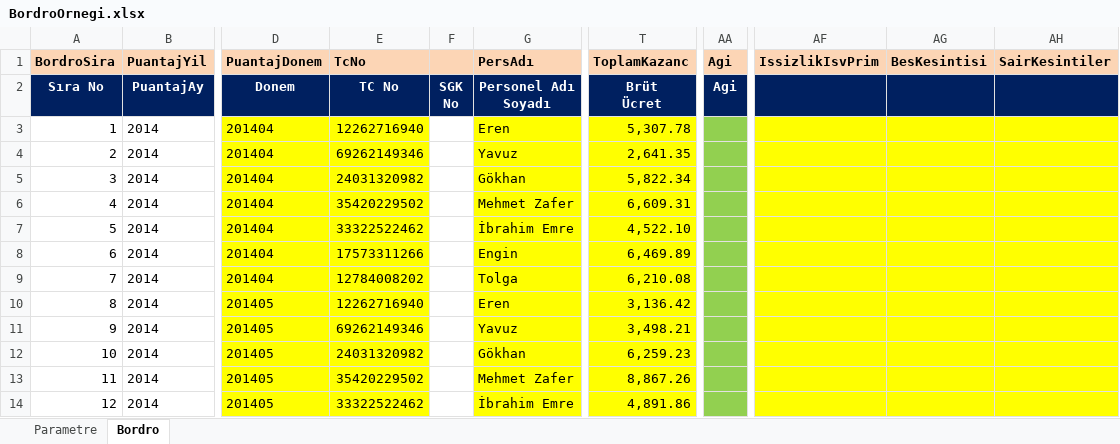
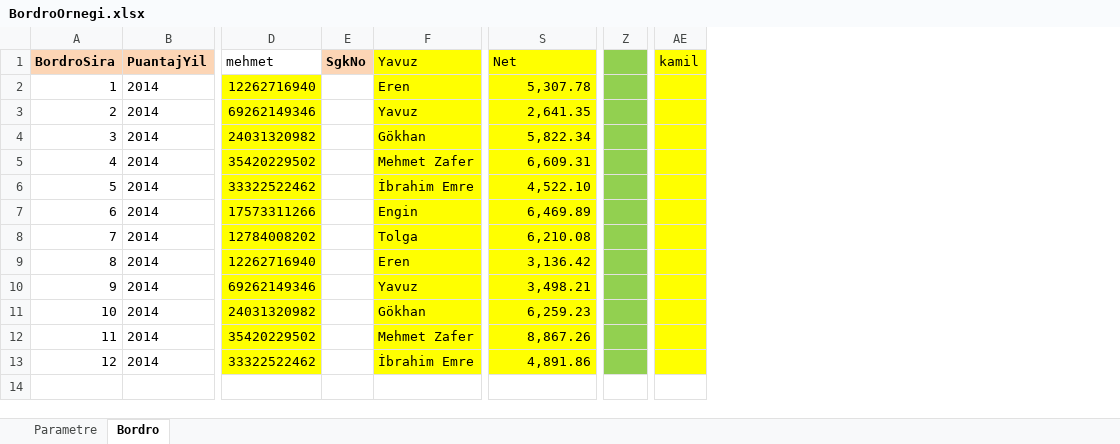
Before and after one commit to karakamil/tesvikexcell, an Excel workbook: BordroOrnegi.xlsx, sheet Bordro, drawn as a sheet; only a part is shown, gaps mark what is left out; values as stored, in another font and other column widths than the file's, no borders; removed rows and columns are numbered as before the commit, all else as after; rows hold the shown columns only; ↵ is a line break in a cell; the diff names each change by its address in the sheet, - before the commit and + after, or states it on an @@ line.

```diff
--- a/BordroOrnegi.xlsx (sheet Bordro)
+++ b/BordroOrnegi.xlsx (sheet Bordro)
-column D (PuantajDonem), rows 3-14: 201404 | 201404 | 201404 | 201404 | 201404 | 201404 | 201404 | 201405 | 201405 | 201405 | 201405 | 201405
-column F, empty
+column E (SgkNo), empty
-column AA (Agi), empty
+column Z, empty
-column AF (IssizlikIsvPrim), empty
-column AG (BesKesintisi), empty
-column AH (SairKesintiler), empty
+column AE (kamil), empty
-D1: TcNo
+D1: mehmet
@@ D1 fill: #FCD5B5 → none, bold: on → off @@
-F1: PersAdı
+F1: Yavuz
@@ F1 bold: on → off, fill: #FCD5B5 → #FFFF00 @@
-S1: ToplamKazanc
+S1: Net
@@ S1 bold: on → off, fill: #FCD5B5 → #FFFF00 @@
-row 2: Sıra No | PuantajAy | Donem | TC No | SGK ↵ No | Personel Adı ↵ Soyadı | Brüt ↵ Ücret | Agi
```
Also changed, not shown: 1 other file.
